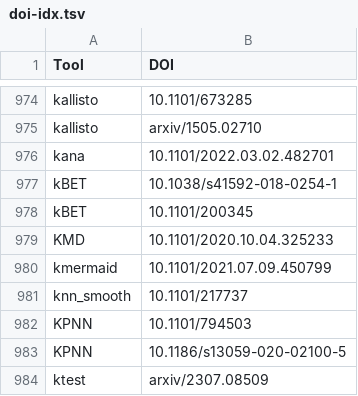
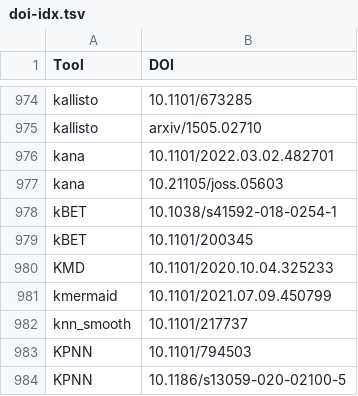
Before and after one commit to scRNA-tools/scRNA-tools, a TSV file: database/doi-idx.tsv, drawn as a sheet; only a part is shown, gaps mark what is left out; the shorter side is filled out with more unchanged rows.

```diff
--- a/database/doi-idx.tsv
+++ b/database/doi-idx.tsv
@@ -976,2 +976,3 @@ kallisto	arxiv/1505.02710
 kana	10.1101/2022.03.02.482701
+kana	10.21105/joss.05603
 kBET	10.1038/s41592-018-0254-1
```
Also changed, not shown: database/reference-links.tsv, database/references.tsv, 1 other file.
